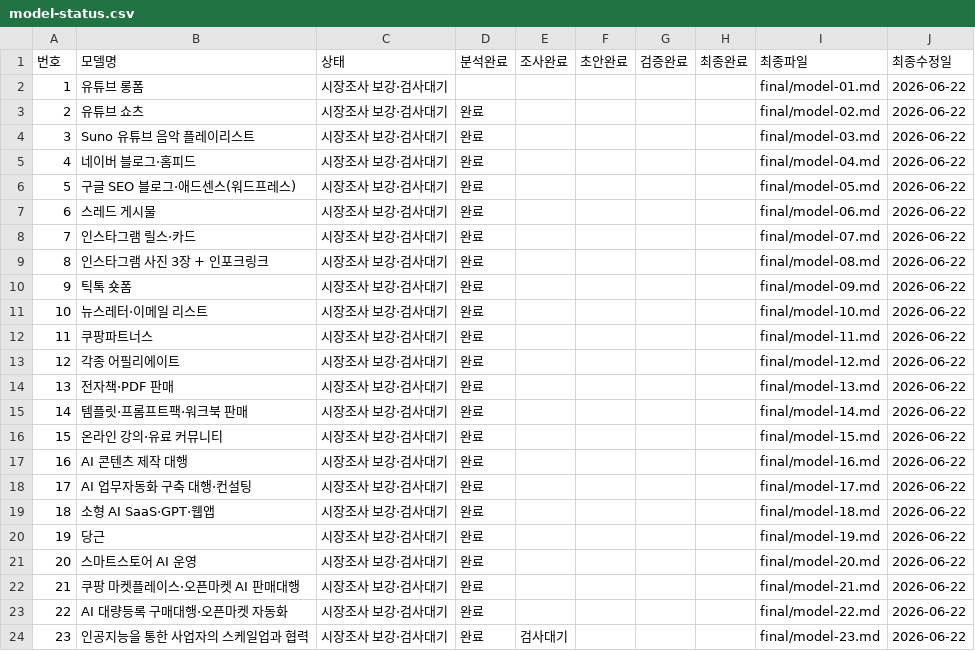
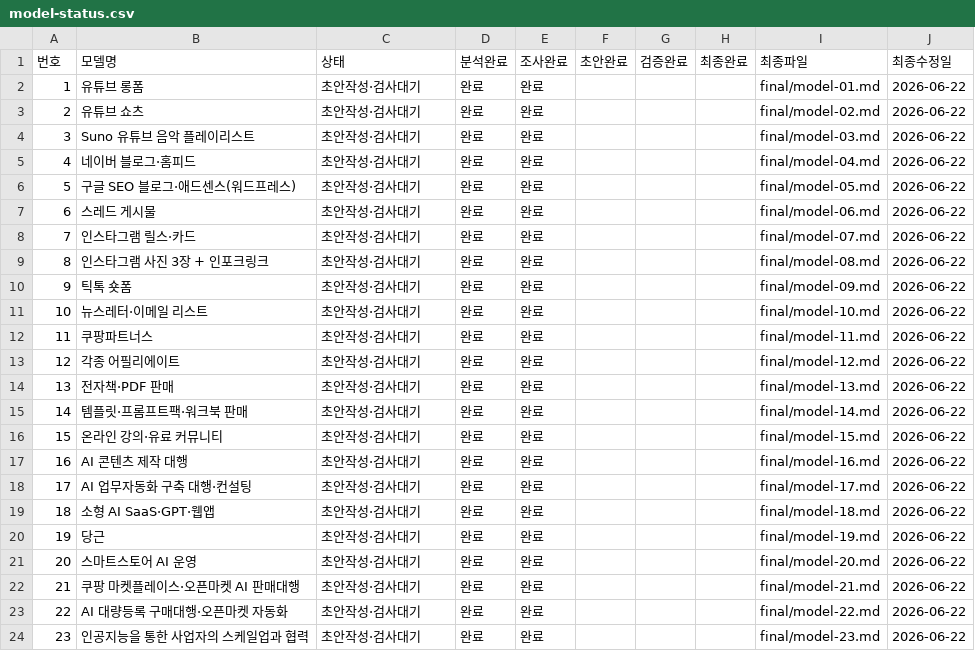
Before and after one commit to ekim5157-alt/2026-ai-monetization-book, a CSV file: status/model-status.csv, drawn as a sheet.

Commit message:
status: mark models 01-23 drafted and awaiting style guard

```diff
--- a/status/model-status.csv
+++ b/status/model-status.csv
@@ -1,24 +1,24 @@
 번호,모델명,상태,분석완료,조사완료,초안완료,검증완료,최종완료,최종파일,최종수정일
-1,유튜브 롱폼,시장조사 보강·검사대기,,,,,,final/model-01.md,2026-06-22
-2,유튜브 쇼츠,시장조사 보강·검사대기,완료,,,,,final/model-02.md,2026-06-22
-3,Suno 유튜브 음악 플레이리스트,시장조사 보강·검사대기,완료,,,,,final/model-03.md,2026-06-22
-4,네이버 블로그·홈피드,시장조사 보강·검사대기,완료,,,,,final/model-04.md,2026-06-22
-5,구글 SEO 블로그·애드센스(워드프레스),시장조사 보강·검사대기,완료,,,,,final/model-05.md,2026-06-22
-6,스레드 게시물,시장조사 보강·검사대기,완료,,,,,final/model-06.md,2026-06-22
-7,인스타그램 릴스·카드,시장조사 보강·검사대기,완료,,,,,final/model-07.md,2026-06-22
-8,인스타그램 사진 3장 + 인포크링크,시장조사 보강·검사대기,완료,,,,,final/model-08.md,2026-06-22
-9,틱톡 숏폼,시장조사 보강·검사대기,완료,,,,,final/model-09.md,2026-06-22
-10,뉴스레터·이메일 리스트,시장조사 보강·검사대기,완료,,,,,final/model-10.md,2026-06-22
-11,쿠팡파트너스,시장조사 보강·검사대기,완료,,,,,final/model-11.md,2026-06-22
-12,각종 어필리에이트,시장조사 보강·검사대기,완료,,,,,final/model-12.md,2026-06-22
-13,전자책·PDF 판매,시장조사 보강·검사대기,완료,,,,,final/model-13.md,2026-06-22
-14,템플릿·프롬프트팩·워크북 판매,시장조사 보강·검사대기,완료,,,,,final/model-14.md,2026-06-22
-15,온라인 강의·유료 커뮤니티,시장조사 보강·검사대기,완료,,,,,final/model-15.md,2026-06-22
-16,AI 콘텐츠 제작 대행,시장조사 보강·검사대기,완료,,,,,final/model-16.md,2026-06-22
-17,AI 업무자동화 구축 대행·컨설팅,시장조사 보강·검사대기,완료,,,,,final/model-17.md,2026-06-22
-18,소형 AI SaaS·GPT·웹앱,시장조사 보강·검사대기,완료,,,,,final/model-18.md,2026-06-22
-19,당근,시장조사 보강·검사대기,완료,,,,,final/model-19.md,2026-06-22
-20,스마트스토어 AI 운영,시장조사 보강·검사대기,완료,,,,,final/model-20.md,2026-06-22
-21,쿠팡 마켓플레이스·오픈마켓 AI 판매대행,시장조사 보강·검사대기,완료,,,,,final/model-21.md,2026-06-22
-22,AI 대량등록 구매대행·오픈마켓 자동화,시장조사 보강·검사대기,완료,,,,,final/model-22.md,2026-06-22
-23,인공지능을 통한 사업자의 스케일업과 협력,시장조사 보강·검사대기,완료,검사대기,,,,final/model-23.md,2026-06-22
+1,유튜브 롱폼,초안작성·검사대기,완료,완료,,,,final/model-01.md,2026-06-22
+2,유튜브 쇼츠,초안작성·검사대기,완료,완료,,,,final/model-02.md,2026-06-22
+3,Suno 유튜브 음악 플레이리스트,초안작성·검사대기,완료,완료,,,,final/model-03.md,2026-06-22
+4,네이버 블로그·홈피드,초안작성·검사대기,완료,완료,,,,final/model-04.md,2026-06-22
+5,구글 SEO 블로그·애드센스(워드프레스),초안작성·검사대기,완료,완료,,,,final/model-05.md,2026-06-22
+6,스레드 게시물,초안작성·검사대기,완료,완료,,,,final/model-06.md,2026-06-22
+7,인스타그램 릴스·카드,초안작성·검사대기,완료,완료,,,,final/model-07.md,2026-06-22
+8,인스타그램 사진 3장 + 인포크링크,초안작성·검사대기,완료,완료,,,,final/model-08.md,2026-06-22
+9,틱톡 숏폼,초안작성·검사대기,완료,완료,,,,final/model-09.md,2026-06-22
+10,뉴스레터·이메일 리스트,초안작성·검사대기,완료,완료,,,,final/model-10.md,2026-06-22
+11,쿠팡파트너스,초안작성·검사대기,완료,완료,,,,final/model-11.md,2026-06-22
+12,각종 어필리에이트,초안작성·검사대기,완료,완료,,,,final/model-12.md,2026-06-22
+13,전자책·PDF 판매,초안작성·검사대기,완료,완료,,,,final/model-13.md,2026-06-22
+14,템플릿·프롬프트팩·워크북 판매,초안작성·검사대기,완료,완료,,,,final/model-14.md,2026-06-22
+15,온라인 강의·유료 커뮤니티,초안작성·검사대기,완료,완료,,,,final/model-15.md,2026-06-22
+16,AI 콘텐츠 제작 대행,초안작성·검사대기,완료,완료,,,,final/model-16.md,2026-06-22
+17,AI 업무자동화 구축 대행·컨설팅,초안작성·검사대기,완료,완료,,,,final/model-17.md,2026-06-22
+18,소형 AI SaaS·GPT·웹앱,초안작성·검사대기,완료,완료,,,,final/model-18.md,2026-06-22
+19,당근,초안작성·검사대기,완료,완료,,,,final/model-19.md,2026-06-22
+20,스마트스토어 AI 운영,초안작성·검사대기,완료,완료,,,,final/model-20.md,2026-06-22
+21,쿠팡 마켓플레이스·오픈마켓 AI 판매대행,초안작성·검사대기,완료,완료,,,,final/model-21.md,2026-06-22
+22,AI 대량등록 구매대행·오픈마켓 자동화,초안작성·검사대기,완료,완료,,,,final/model-22.md,2026-06-22
+23,인공지능을 통한 사업자의 스케일업과 협력,초안작성·검사대기,완료,완료,,,,final/model-23.md,2026-06-22
```
